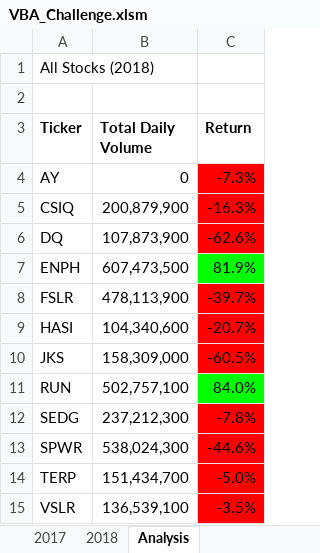
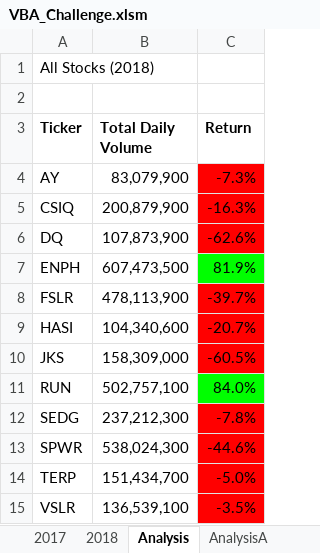
Before and after one commit to barrong77/stock-analysis, an Excel workbook: VBA_Challenge.xlsm, sheet Analysis, drawn as a sheet; values as stored, in another font and other column widths than the file's, no borders; charts and pictures not drawn; the diff names each change by its address in the sheet, - before the commit and + after, or states it on an @@ line.

```diff
--- a/VBA_Challenge.xlsm (sheet Analysis)
+++ b/VBA_Challenge.xlsm (sheet Analysis)
+sheet tab: AnalysisA
-B4 (Total Daily Volume): 0
+B4 (Total Daily Volume): 83,079,900
```
Also changed, not shown: 1 other file.
